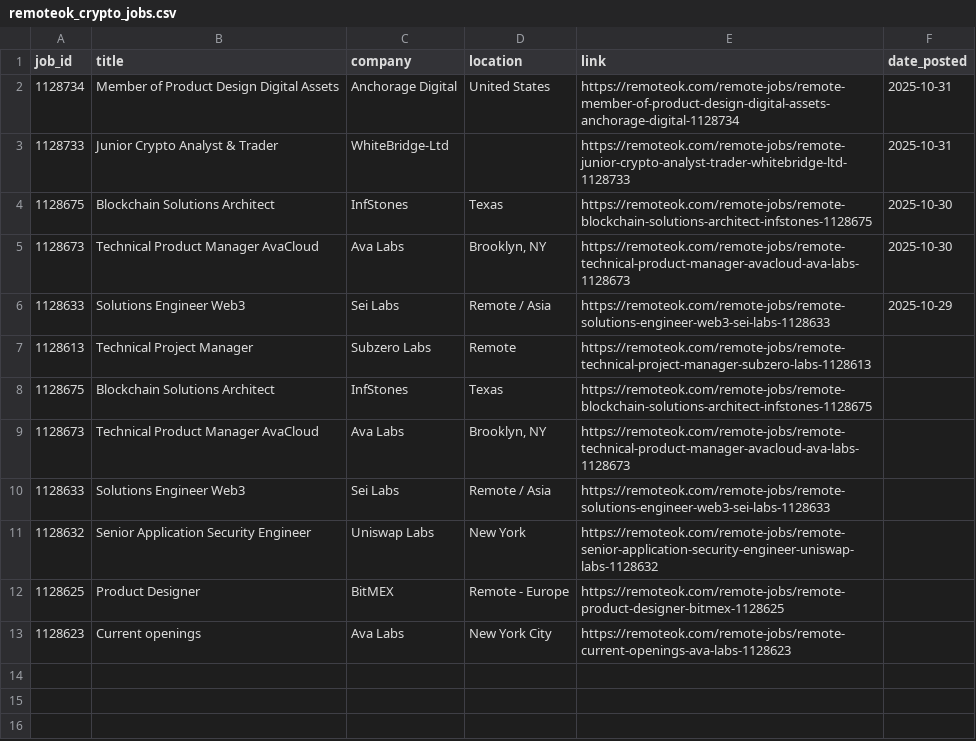
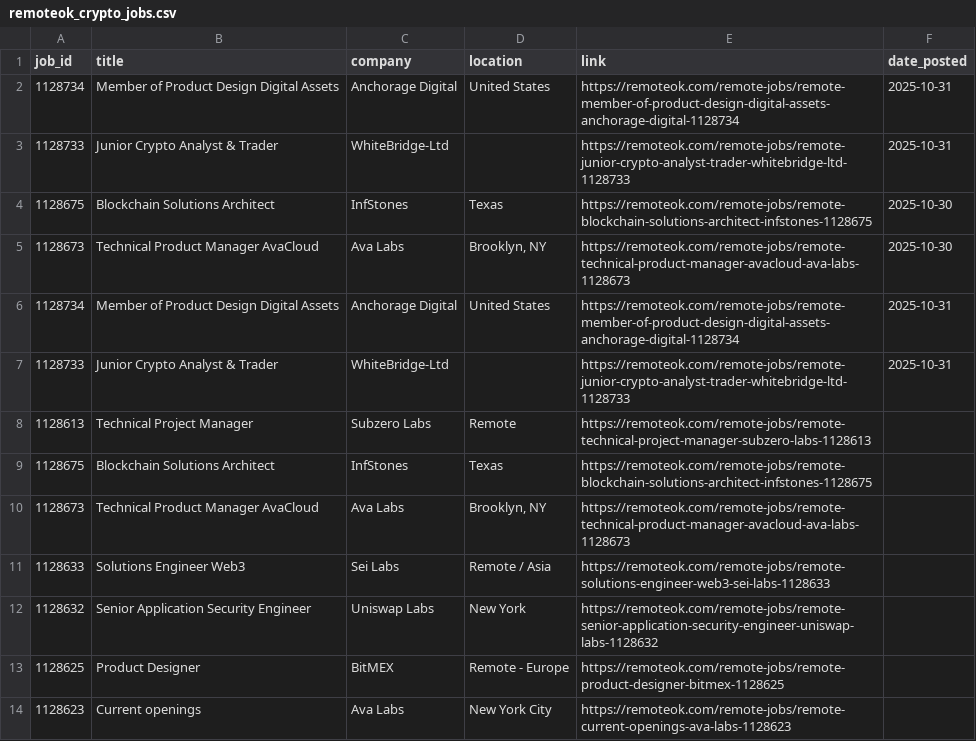
Before and after one commit to okoba/crypto-job-scraper, a CSV file: remoteok_crypto_jobs.csv, drawn as a sheet.

```diff
--- a/remoteok_crypto_jobs.csv
+++ b/remoteok_crypto_jobs.csv
@@ -5,3 +5,4 @@ job_id,title,company,location,link,date_posted
 1128673,Technical Product Manager AvaCloud,Ava Labs,"Brooklyn, NY",https://remoteok.com/remote-jobs/remote-technical-product-manager-avacloud-ava-labs-1128673,2025-10-30
-1128633,Solutions Engineer Web3,Sei Labs,Remote / Asia,https://remoteok.com/remote-jobs/remote-solutions-engineer-web3-sei-labs-1128633,2025-10-29
+1128734,Member of Product Design Digital Assets,Anchorage Digital,United States,https://remoteok.com/remote-jobs/remote-member-of-product-design-digital-assets-anchorage-digital-1128734,2025-10-31
+1128733,Junior Crypto Analyst & Trader,WhiteBridge-Ltd,,https://remoteok.com/remote-jobs/remote-junior-crypto-analyst-trader-whitebridge-ltd-1128733,2025-10-31
 1128613,Technical Project Manager,Subzero Labs,Remote,https://remoteok.com/remote-jobs/remote-technical-project-manager-subzero-labs-1128613,
```
